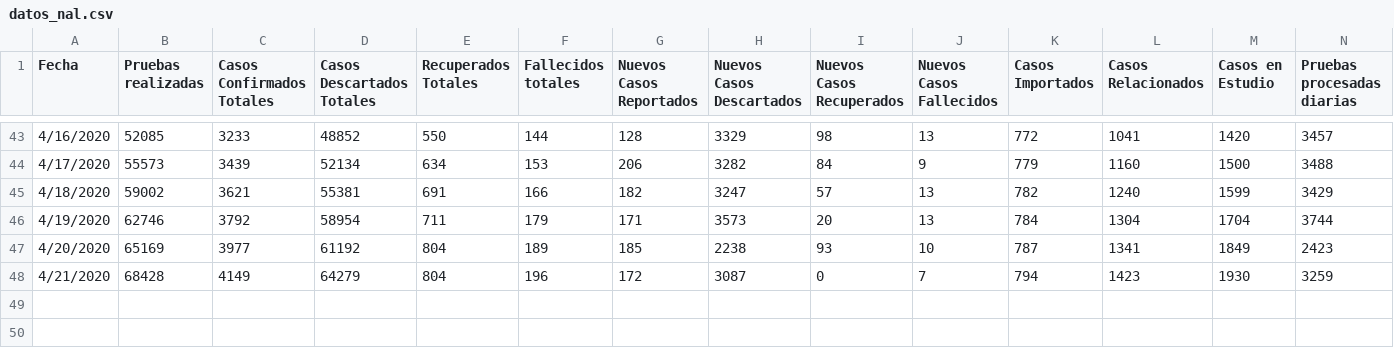
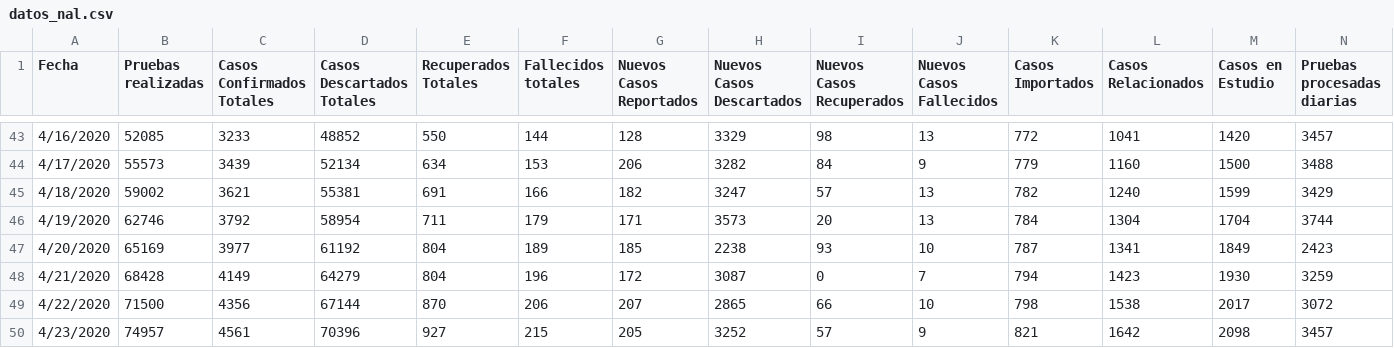
Before and after one commit to ideascol/covid19, a CSV file: data/datos_nal.csv, drawn as a sheet; only a part is shown, gaps mark what is left out; rows hold the shown columns only; the diff names each change by its address in the sheet, - before the commit and + after, or states it on an @@ line.

Commit message:
Update datos_nal.csv

```diff
--- a/data/datos_nal.csv
+++ b/data/datos_nal.csv
+row 49: 4/22/2020 | 71500 | 4356 | 67144 | 870 | 206 | 207 | 2865 | 66 | 10 | 798 | 1538 | 2017 | 3072
+row 50: 4/23/2020 | 74957 | 4561 | 70396 | 927 | 215 | 205 | 3252 | 57 | 9 | 821 | 1642 | 2098 | 3457
```
